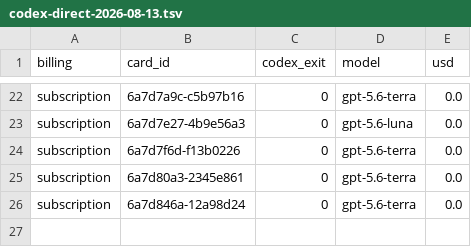
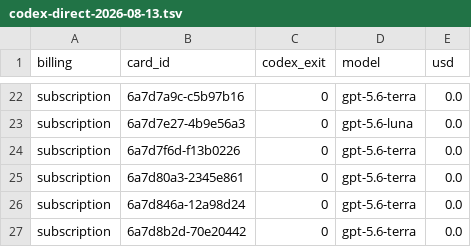
Before and after one commit to danielzhang04/kb, a TSV file: ledgers/cost/codex-direct-2026-08-13.tsv, drawn as a sheet; only a part is shown, gaps mark what is left out; the diff names each change by its address in the sheet, - before the commit and + after, or states it on an @@ line.

```diff
--- a/ledgers/cost/codex-direct-2026-08-13.tsv
+++ b/ledgers/cost/codex-direct-2026-08-13.tsv
+row 27: subscription | 6a7d8b2d-70e20442 | 0 | gpt-5.6-terra | 0.0
```
Also changed, not shown: 1 other file.
